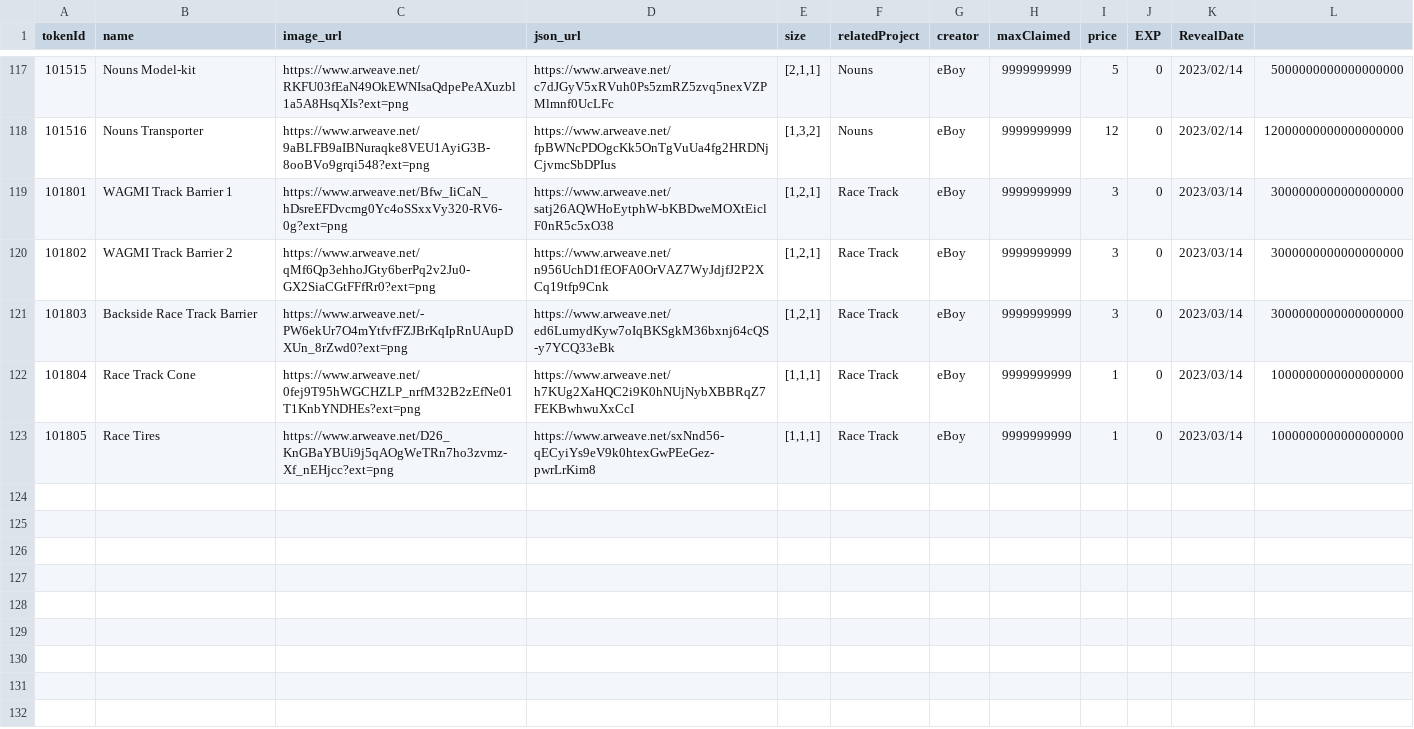
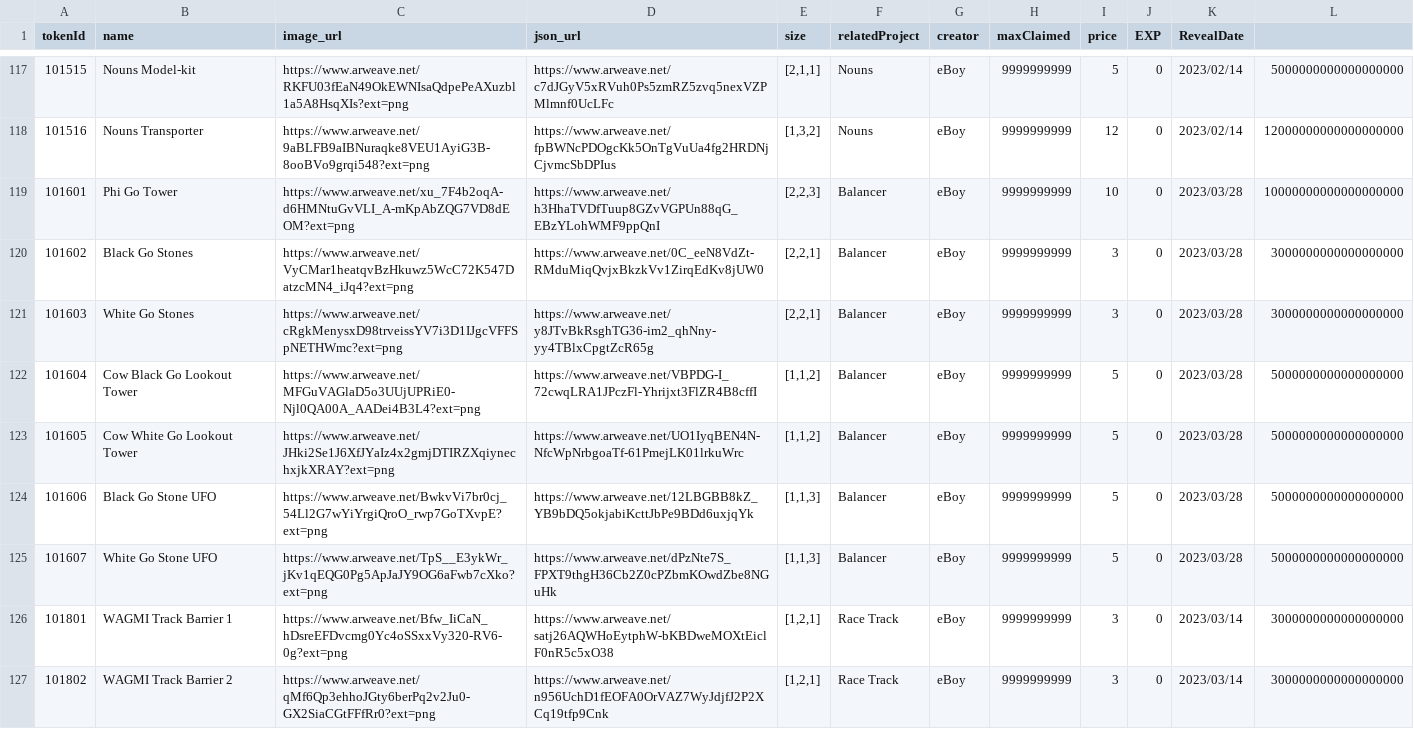
Before and after one commit to PHI-LABS-INC/Polygon-phi-contract, a CSV file: tasks/scripts/csv/setting_premiumObjects.csv, drawn as a sheet; only a part is shown, gaps mark what is left out; the shorter side is filled out with more unchanged rows; the diff names each change by its address in the sheet, - before the commit and + after, or states it on an @@ line.

```diff
--- a/tasks/scripts/csv/setting_premiumObjects.csv
+++ b/tasks/scripts/csv/setting_premiumObjects.csv
+row 119: 101601 | Phi Go Tower | https://www.arweave.net/xu_7F4b2oqA-d6HMNtuGvVLI_A-mKpAbZQG7VD8dEOM?ext=png | https://www.arweave.net/h3HhaTVDfTuup8GZvVGPUn88qG_EBzYLohWMF9ppQnI | [2,2,3] | Balancer | eBoy | 9999999999 | 10 | 0 | 2023/03/28 | 10000000000000000000
+row 120: 101602 | Black Go Stones | https://www.arweave.net/VyCMar1heatqvBzHkuwz5WcC72K547DatzcMN4_iJq4?ext=png | https://www.arweave.net/0C_eeN8VdZt-RMduMiqQvjxBkzkVv1ZirqEdKv8jUW0 | [2,2,1] | Balancer | eBoy | 9999999999 | 3 | 0 | 2023/03/28 | 3000000000000000000
+row 121: 101603 | White Go Stones | https://www.arweave.net/cRgkMenysxD98trveissYV7i3D1IJgcVFFSpNETHWmc?ext=png | https://www.arweave.net/y8JTvBkRsghTG36-im2_qhNny-yy4TBlxCpgtZcR65g | [2,2,1] | Balancer | eBoy | 9999999999 | 3 | 0 | 2023/03/28 | 3000000000000000000
+row 122: 101604 | Cow Black Go Lookout Tower | https://www.arweave.net/MFGuVAGlaD5o3UUjUPRiE0-Njl0QA00A_AADei4B3L4?ext=png | https://www.arweave.net/VBPDG-I_72cwqLRA1JPczFl-Yhrijxt3FlZR4B8cffI | [1,1,2] | Balancer | eBoy | 9999999999 | 5 | 0 | 2023/03/28 | 5000000000000000000
+row 123: 101605 | Cow White Go Lookout Tower | https://www.arweave.net/JHki2Se1J6XfJYaIz4x2gmjDTIRZXqiynechxjkXRAY?ext=png | https://www.arweave.net/UO1IyqBEN4N-NfcWpNrbgoaTf-61PmejLK01lrkuWrc | [1,1,2] | Balancer | eBoy | 9999999999 | 5 | 0 | 2023/03/28 | 5000000000000000000
+row 124: 101606 | Black Go Stone UFO | https://www.arweave.net/BwkvVi7br0cj_54Ll2G7wYiYrgiQroO_rwp7GoTXvpE?ext=png | https://www.arweave.net/12LBGBB8kZ_YB9bDQ5okjabiKcttJbPe9BDd6uxjqYk | [1,1,3] | Balancer | eBoy | 9999999999 | 5 | 0 | 2023/03/28 | 5000000000000000000
+row 125: 101607 | White Go Stone UFO | https://www.arweave.net/TpS__E3ykWr_jKv1qEQG0Pg5ApJaJY9OG6aFwb7cXko?ext=png | https://www.arweave.net/dPzNte7S_FPXT9thgH36Cb2Z0cPZbmKOwdZbe8NGuHk | [1,1,3] | Balancer | eBoy | 9999999999 | 5 | 0 | 2023/03/28 | 5000000000000000000
```
Also changed, not shown: tasks/scripts/csv/setting_baseplate.csv, tasks/scripts/csv/setting_freeObjects.csv, 1 other file.
